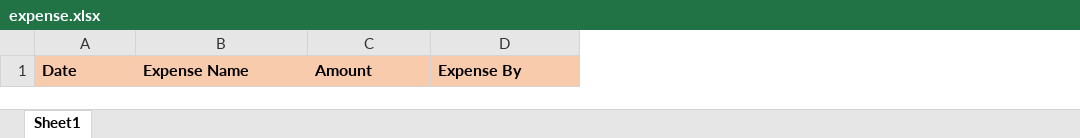
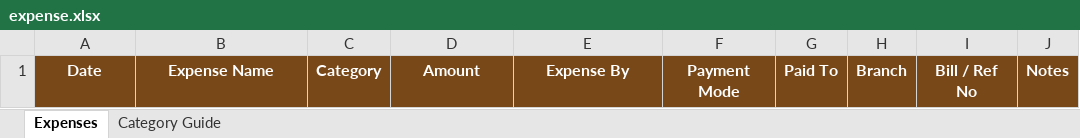
Before and after one commit to SakshiShaw321/Jaiswal_Group_Report, an Excel workbook: data/Reports/expense.xlsx, sheet Expenses, drawn as a sheet; values as stored, in another font and other column widths than the file's, no borders; addresses are those after the commit; the diff names each change by its address in the sheet, - before the commit and + after, or states it on an @@ line.

```diff
--- a/data/Reports/expense.xlsx (sheet Expenses)
+++ b/data/Reports/expense.xlsx (sheet Expenses)
-sheet tab: Sheet1
+sheet tab: Expenses
+sheet tab: Category Guide
+column C, row 1: Category
+column F, row 1: Payment Mode
+column G, row 1: Paid To
+column H, row 1: Branch
+column I, row 1: Bill / Ref No
+column J, row 1: Notes
@@ A1:B1 fill: #F8CBAD → #784818, text colour: black → #FFFFFF, alignment: left → center @@
@@ D1:E1 fill: #F8CBAD → #784818, text colour: black → #FFFFFF, alignment: left → center @@
```
Also changed, not shown: 3 other files.
